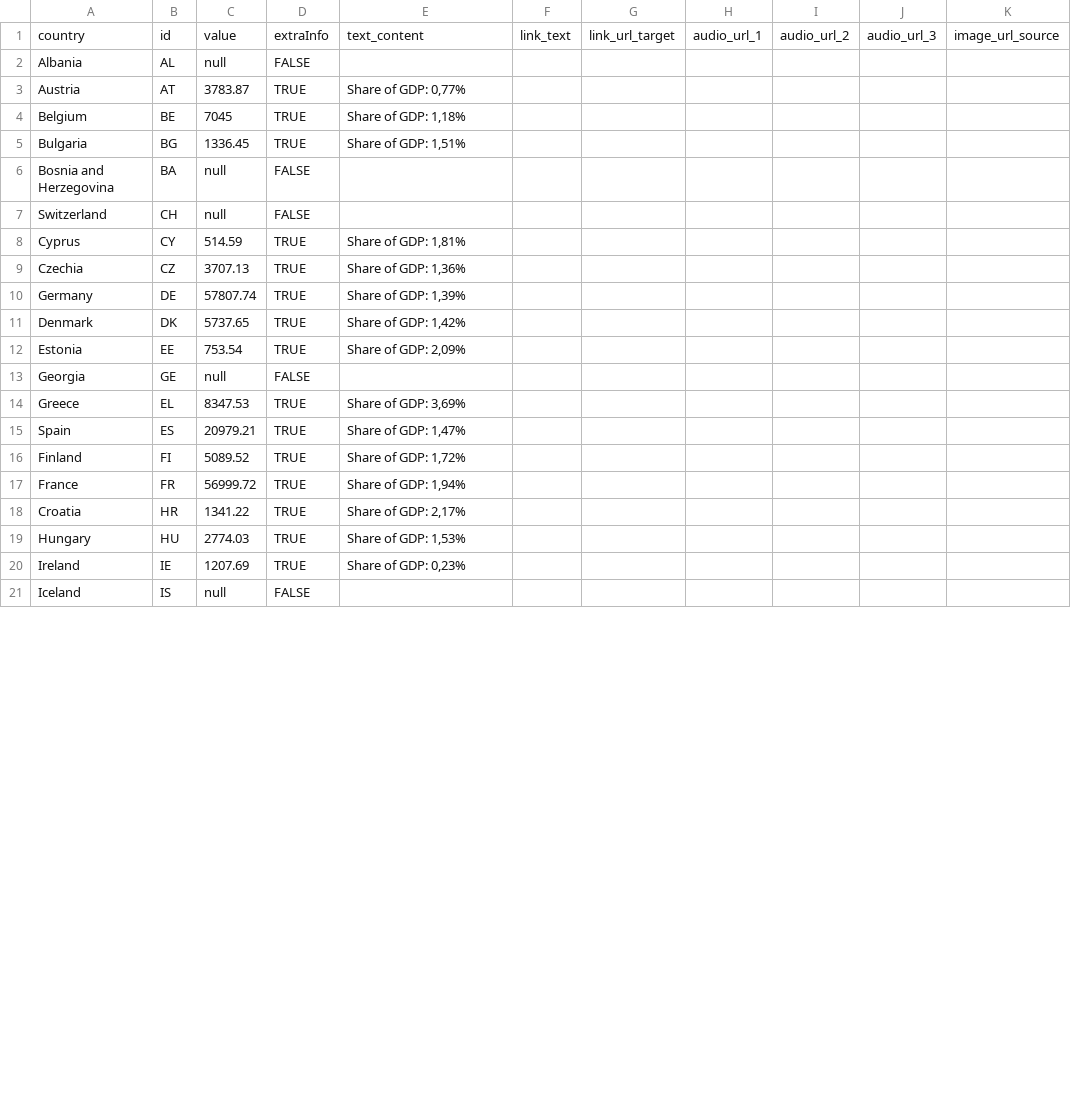
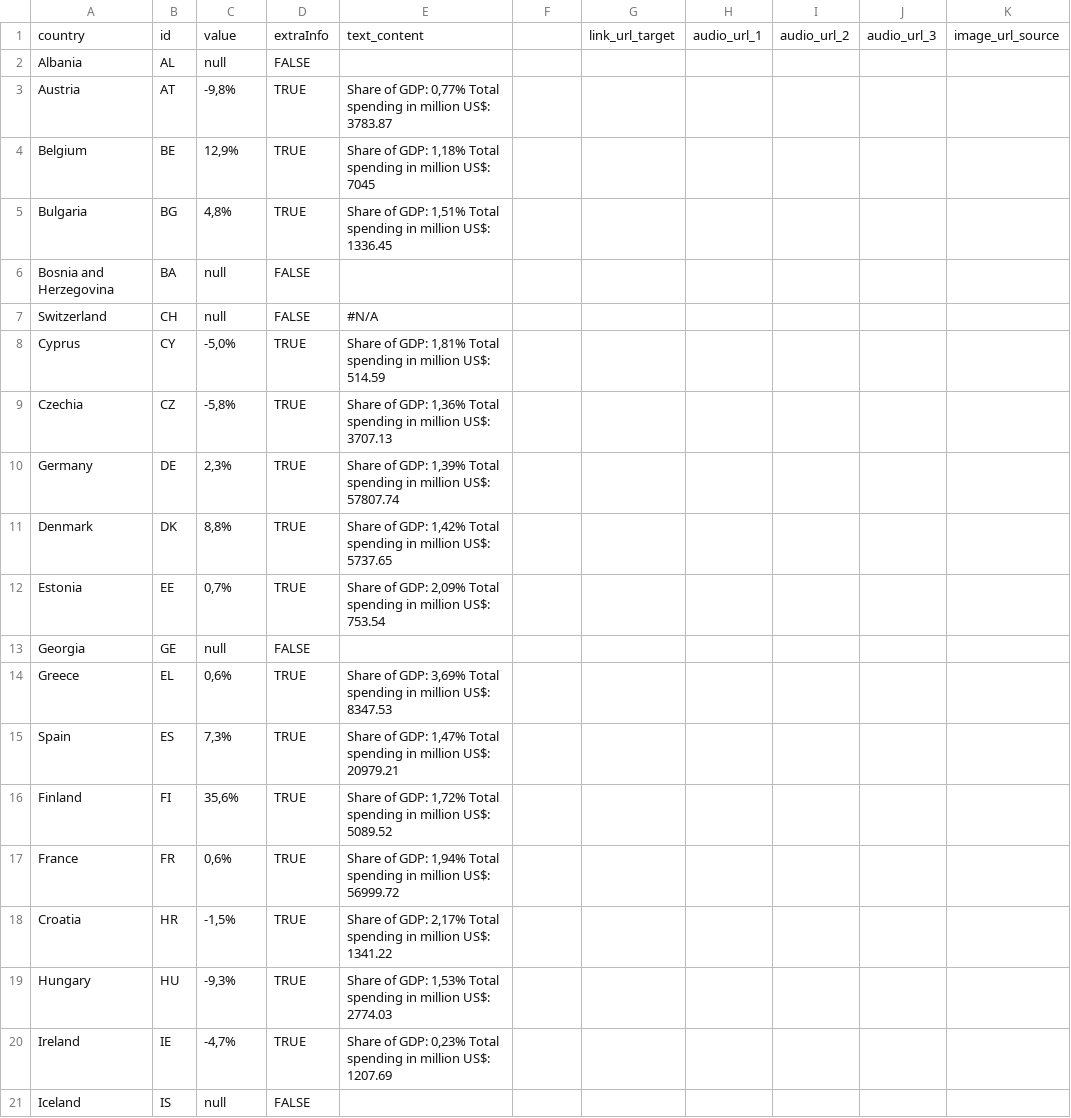
Before and after one commit to EuranetPlus/map-military-expenditure, a CSV file: static/data/thematic/data.csv, drawn as a sheet; only a part is shown; the diff covers the shown part only; the diff names each change by its address in the sheet, - before the commit and + after, or states it on an @@ line.

Commit message:
Update data.csv

```diff
--- a/static/data/thematic/data.csv
+++ b/static/data/thematic/data.csv
-F1: link_text
+F1: (empty)
-C3: 3783.87
+C3: -9,8%
-E3: Share of GDP: 0,77%
+E3: Share of GDP: 0,77% Total spending in million US$: 3783.87
-C4: 7045
+C4: 12,9%
-E4: Share of GDP: 1,18%
+E4: Share of GDP: 1,18% Total spending in million US$: 7045
-C5: 1336.45
+C5: 4,8%
-E5: Share of GDP: 1,51%
+E5: Share of GDP: 1,51% Total spending in million US$: 1336.45
-E7: (empty)
+E7: #N/A
-C8: 514.59
+C8: -5,0%
-E8: Share of GDP: 1,81%
+E8: Share of GDP: 1,81% Total spending in million US$: 514.59
-C9: 3707.13
+C9: -5,8%
-E9: Share of GDP: 1,36%
+E9: Share of GDP: 1,36% Total spending in million US$: 3707.13
-C10: 57807.74
+C10: 2,3%
-E10: Share of GDP: 1,39%
+E10: Share of GDP: 1,39% Total spending in million US$: 57807.74
-C11: 5737.65
+C11: 8,8%
-E11: Share of GDP: 1,42%
+E11: Share of GDP: 1,42% Total spending in million US$: 5737.65
-C12: 753.54
+C12: 0,7%
-E12: Share of GDP: 2,09%
+E12: Share of GDP: 2,09% Total spending in million US$: 753.54
-C14: 8347.53
+C14: 0,6%
-E14: Share of GDP: 3,69%
+E14: Share of GDP: 3,69% Total spending in million US$: 8347.53
-C15: 20979.21
+C15: 7,3%
-E15: Share of GDP: 1,47%
+E15: Share of GDP: 1,47% Total spending in million US$: 20979.21
-C16: 5089.52
+C16: 35,6%
-E16: Share of GDP: 1,72%
+E16: Share of GDP: 1,72% Total spending in million US$: 5089.52
-C17: 56999.72
+C17: 0,6%
-E17: Share of GDP: 1,94%
+E17: Share of GDP: 1,94% Total spending in million US$: 56999.72
-C18: 1341.22
+C18: -1,5%
-E18: Share of GDP: 2,17%
+E18: Share of GDP: 2,17% Total spending in million US$: 1341.22
-C19: 2774.03
+C19: -9,3%
-E19: Share of GDP: 1,53%
+E19: Share of GDP: 1,53% Total spending in million US$: 2774.03
-C20: 1207.69
+C20: -4,7%
-E20: Share of GDP: 0,23%
+E20: Share of GDP: 0,23% Total spending in million US$: 1207.69
```
Also changed, not shown: 21 edited cells elsewhere in this file.
